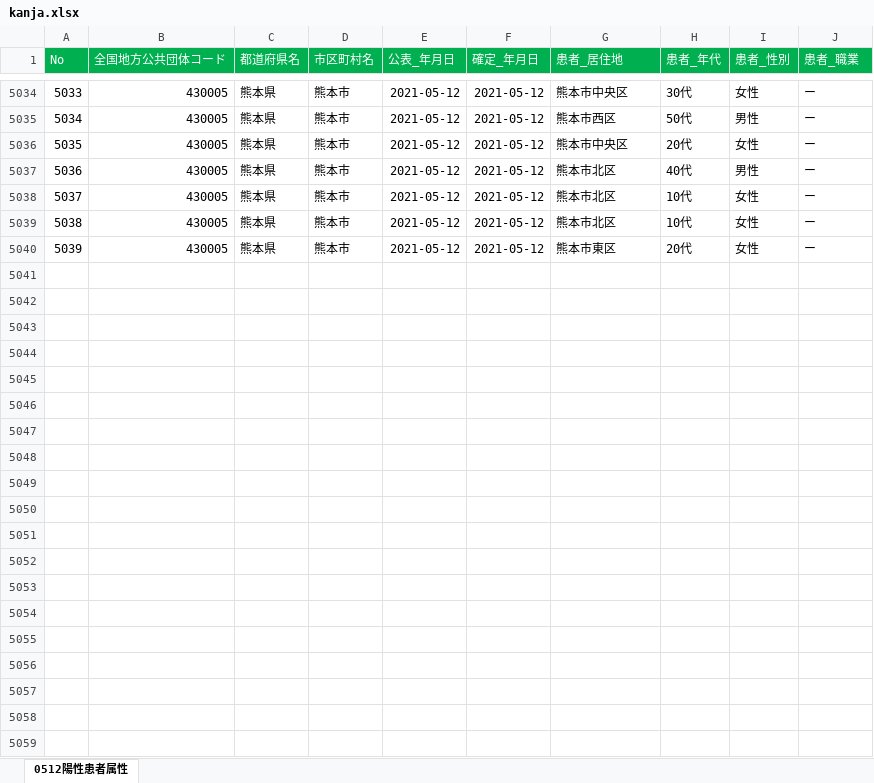
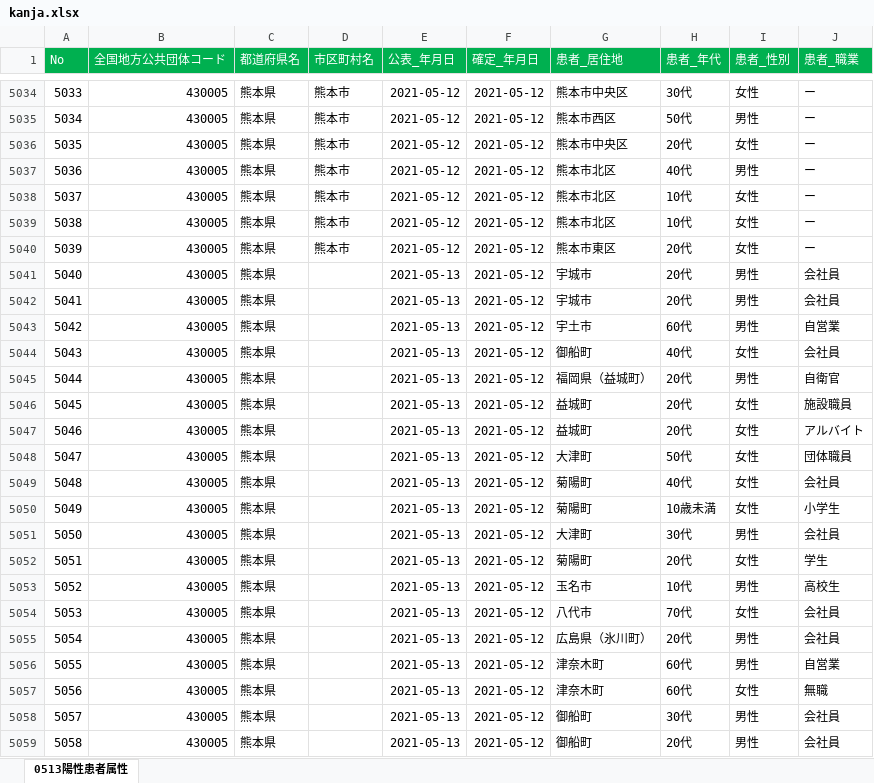
Before and after one commit to makoragi/kumamoto-covid19, an Excel workbook: kanja.xlsx, sheet 0513陽性患者属性, drawn as a sheet; only a part is shown, gaps mark what is left out; values as stored, in another font and other column widths than the file's, no borders; the diff covers the shown part only; the diff names each change by its address in the sheet, - before the commit and + after, or states it on an @@ line.

```diff
--- a/kanja.xlsx (sheet 0513陽性患者属性)
+++ b/kanja.xlsx (sheet 0513陽性患者属性)
-sheet tab: 0512陽性患者属性
+sheet tab: 0513陽性患者属性
+row 5041: 5040 | 430005 | 熊本県 |  | 2021-05-13 | 2021-05-12 | 宇城市 | 20代 | 男性 | 会社員
+row 5042: 5041 | 430005 | 熊本県 |  | 2021-05-13 | 2021-05-12 | 宇城市 | 20代 | 男性 | 会社員
+row 5043: 5042 | 430005 | 熊本県 |  | 2021-05-13 | 2021-05-12 | 宇土市 | 60代 | 男性 | 自営業
+row 5044: 5043 | 430005 | 熊本県 |  | 2021-05-13 | 2021-05-12 | 御船町 | 40代 | 女性 | 会社員
+row 5045: 5044 | 430005 | 熊本県 |  | 2021-05-13 | 2021-05-12 | 福岡県（益城町） | 20代 | 男性 | 自衛官
+row 5046: 5045 | 430005 | 熊本県 |  | 2021-05-13 | 2021-05-12 | 益城町 | 20代 | 女性 | 施設職員
+row 5047: 5046 | 430005 | 熊本県 |  | 2021-05-13 | 2021-05-12 | 益城町 | 20代 | 女性 | アルバイト
+row 5048: 5047 | 430005 | 熊本県 |  | 2021-05-13 | 2021-05-12 | 大津町 | 50代 | 女性 | 団体職員
+row 5049: 5048 | 430005 | 熊本県 |  | 2021-05-13 | 2021-05-12 | 菊陽町 | 40代 | 女性 | 会社員
+row 5050: 5049 | 430005 | 熊本県 |  | 2021-05-13 | 2021-05-12 | 菊陽町 | 10歳未満 | 女性 | 小学生
+row 5051: 5050 | 430005 | 熊本県 |  | 2021-05-13 | 2021-05-12 | 大津町 | 30代 | 男性 | 会社員
+row 5052: 5051 | 430005 | 熊本県 |  | 2021-05-13 | 2021-05-12 | 菊陽町 | 20代 | 女性 | 学生
+row 5053: 5052 | 430005 | 熊本県 |  | 2021-05-13 | 2021-05-12 | 玉名市 | 10代 | 男性 | 高校生
+row 5054: 5053 | 430005 | 熊本県 |  | 2021-05-13 | 2021-05-12 | 八代市 | 70代 | 女性 | 会社員
+row 5055: 5054 | 430005 | 熊本県 |  | 2021-05-13 | 2021-05-12 | 広島県（氷川町） | 20代 | 男性 | 会社員
+row 5056: 5055 | 430005 | 熊本県 |  | 2021-05-13 | 2021-05-12 | 津奈木町 | 60代 | 男性 | 自営業
+row 5057: 5056 | 430005 | 熊本県 |  | 2021-05-13 | 2021-05-12 | 津奈木町 | 60代 | 女性 | 無職
+row 5058: 5057 | 430005 | 熊本県 |  | 2021-05-13 | 2021-05-12 | 御船町 | 30代 | 男性 | 会社員
+row 5059: 5058 | 430005 | 熊本県 |  | 2021-05-13 | 2021-05-12 | 御船町 | 20代 | 男性 | 会社員
```
Also changed, not shown: 73 added rows and 40 edited cells elsewhere in this sheet, kensa.xlsx, 1 other file.
